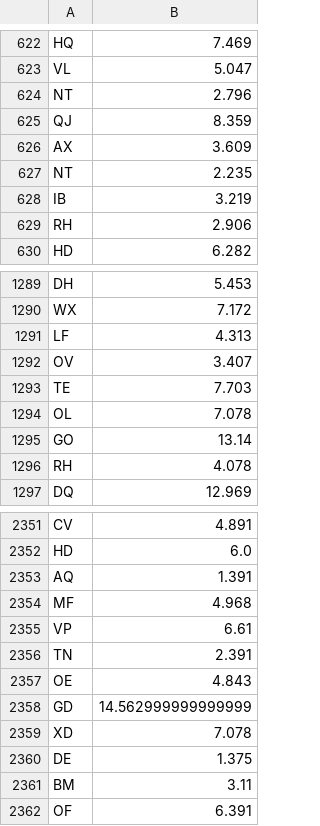
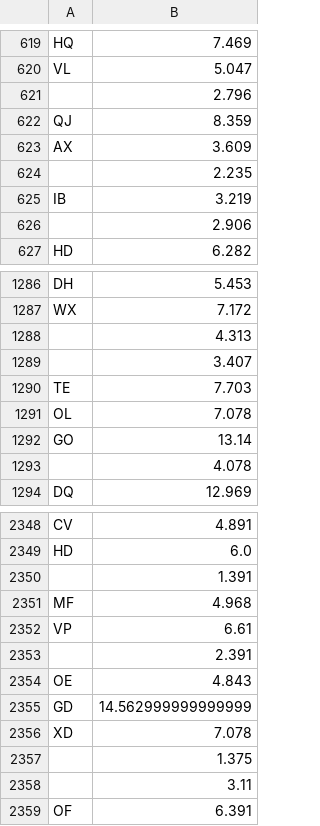
Before and after one commit to redox96/CommTrainer, a CSV file: data/results_Edge.csv, drawn as a sheet; only a part is shown, gaps mark what is left out; the diff covers the shown part only.

```diff
--- a/data/results_Edge.csv
+++ b/data/results_Edge.csv
@@ -623,8 +620,8 @@ HQ,7.469
 VL,5.047
-NT,2.796
+ ,2.796
 QJ,8.359
 AX,3.609
-NT,2.235
+ ,2.235
 IB,3.219
-RH,2.906
+ ,2.906
 HD,6.282
@@ -1290,4 +1287,4 @@ DH,5.453
 WX,7.172
-LF,4.313
-OV,3.407
+ ,4.313
+ ,3.407
 TE,7.703
@@ -1295,3 +1292,3 @@ OL,7.078
 GO,13.14
-RH,4.078
+ ,4.078
 DQ,12.969
@@ -2352,6 +2349,6 @@ CV,4.891
 HD,6.0
-AQ,1.391
+ ,1.391
 MF,4.968
 VP,6.61
-TN,2.391
+ ,2.391
 OE,4.843
@@ -2359,4 +2356,4 @@ GD,14.562999999999999
 XD,7.078
-DE,1.375
-BM,3.11
+ ,1.375
+ ,3.11
 OF,6.391
```
Also changed, not shown: 3 added rows, 3 removed rows and 118 edited cells elsewhere in this file, data/output_test_Edge.csv, data/results_Corner.csv, 3 other files.
